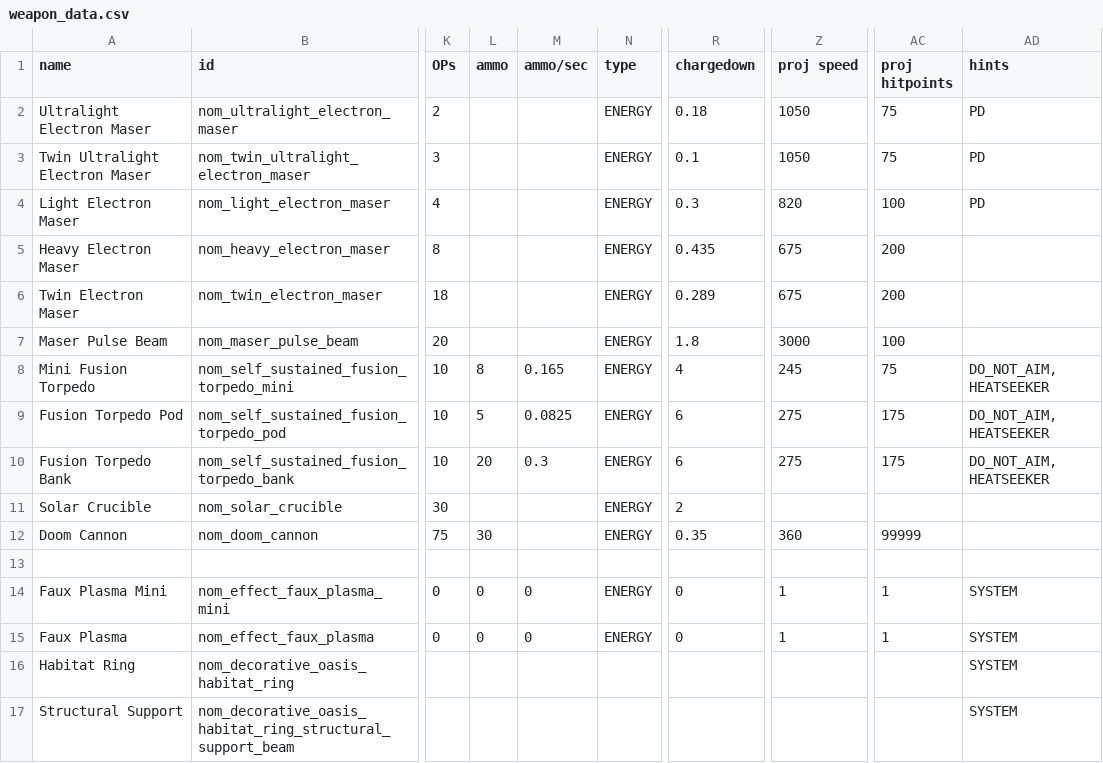
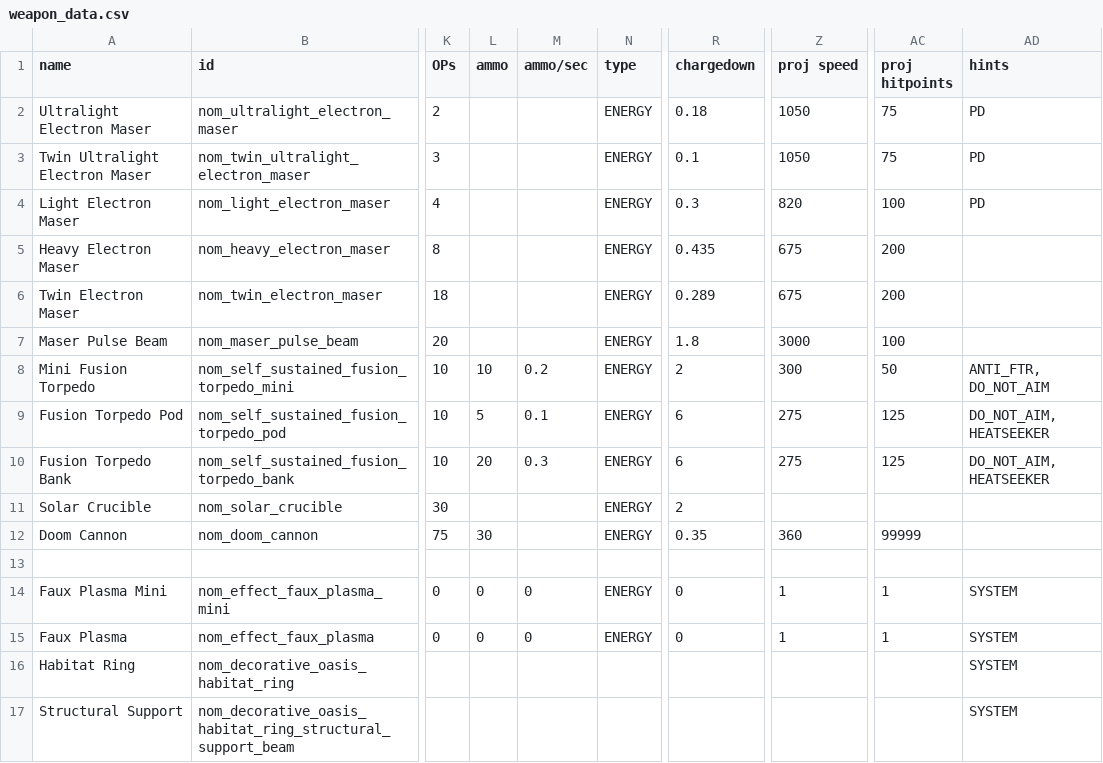
Before and after one commit to Trylobot/ss-nom, a CSV file: data/weapons/weapon_data.csv, drawn as a sheet; only a part is shown, gaps mark what is left out; the diff names each change by its address in the sheet, - before the commit and + after, or states it on an @@ line.

```diff
--- a/data/weapons/weapon_data.csv
+++ b/data/weapons/weapon_data.csv
-L8 (ammo): 8
+L8 (ammo): 10
-M8 (ammo/sec): 0.165
+M8 (ammo/sec): 0.2
-R8 (chargedown): 4
+R8 (chargedown): 2
-Z8 (proj speed): 245
+Z8 (proj speed): 300
-AC8 (proj hitpoints): 75
+AC8 (proj hitpoints): 50
-AD8 (hints): DO_NOT_AIM, HEATSEEKER
+AD8 (hints): ANTI_FTR, DO_NOT_AIM
-M9 (ammo/sec): 0.0825
+M9 (ammo/sec): 0.1
-AC9:AC10 (proj hitpoints): 175
+AC9:AC10 (proj hitpoints): 125
```
Also changed, not shown: 8 other files.
